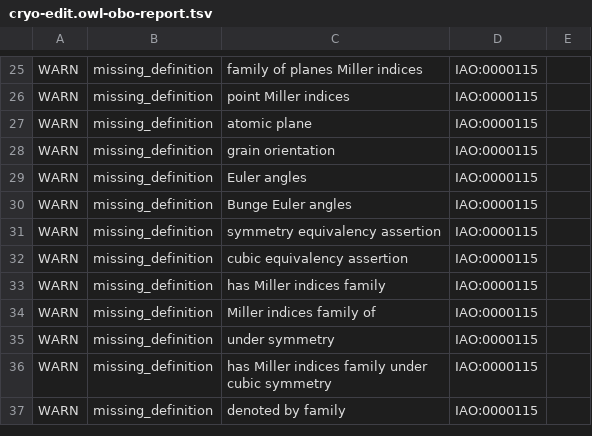
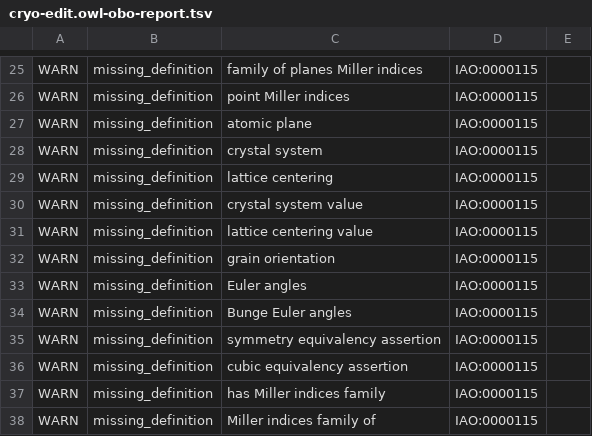
Before and after one commit to materialdigital/crystallography-subdomain-ontology, a TSV file: src/ontology/reports/cryo-edit.owl-obo-report.tsv, drawn as a sheet; only a part is shown, gaps mark what is left out; the shorter side is filled out with more unchanged rows.

```diff
--- a/src/ontology/reports/cryo-edit.owl-obo-report.tsv
+++ b/src/ontology/reports/cryo-edit.owl-obo-report.tsv
@@ -27,2 +27,6 @@ WARN	missing_definition	point Miller indices	IAO:0000115
 WARN	missing_definition	atomic plane	IAO:0000115	
+WARN	missing_definition	crystal system	IAO:0000115	
+WARN	missing_definition	lattice centering	IAO:0000115	
+WARN	missing_definition	crystal system value	IAO:0000115	
+WARN	missing_definition	lattice centering value	IAO:0000115	
 WARN	missing_definition	grain orientation	IAO:0000115	
```
Also changed, not shown: 16 other files.
